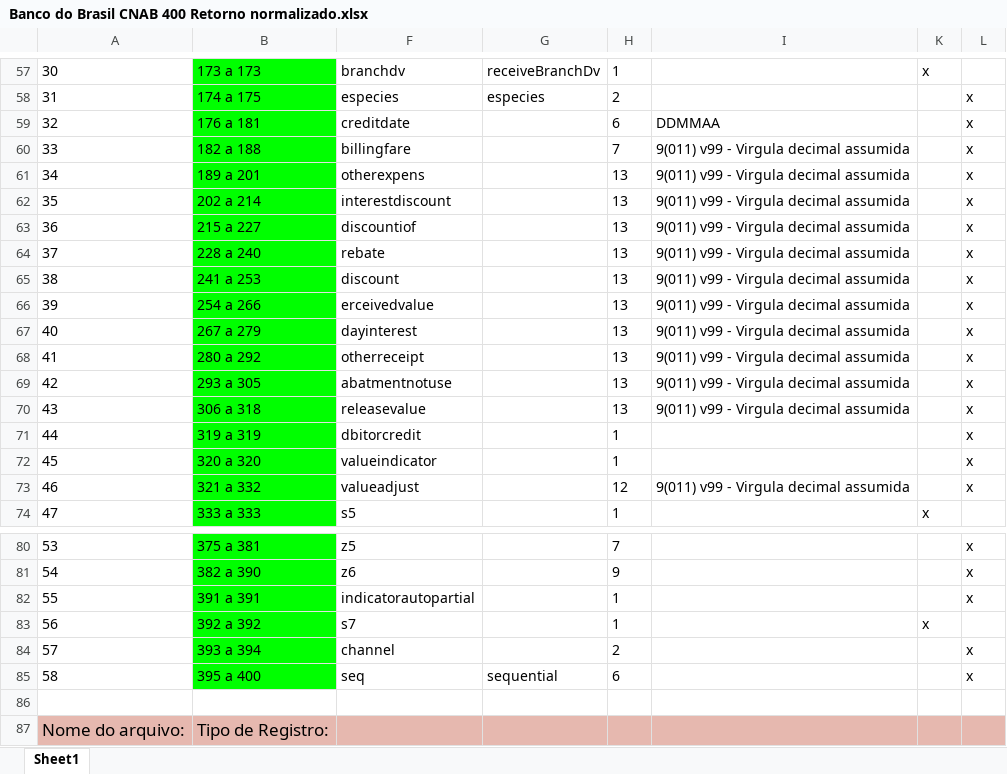
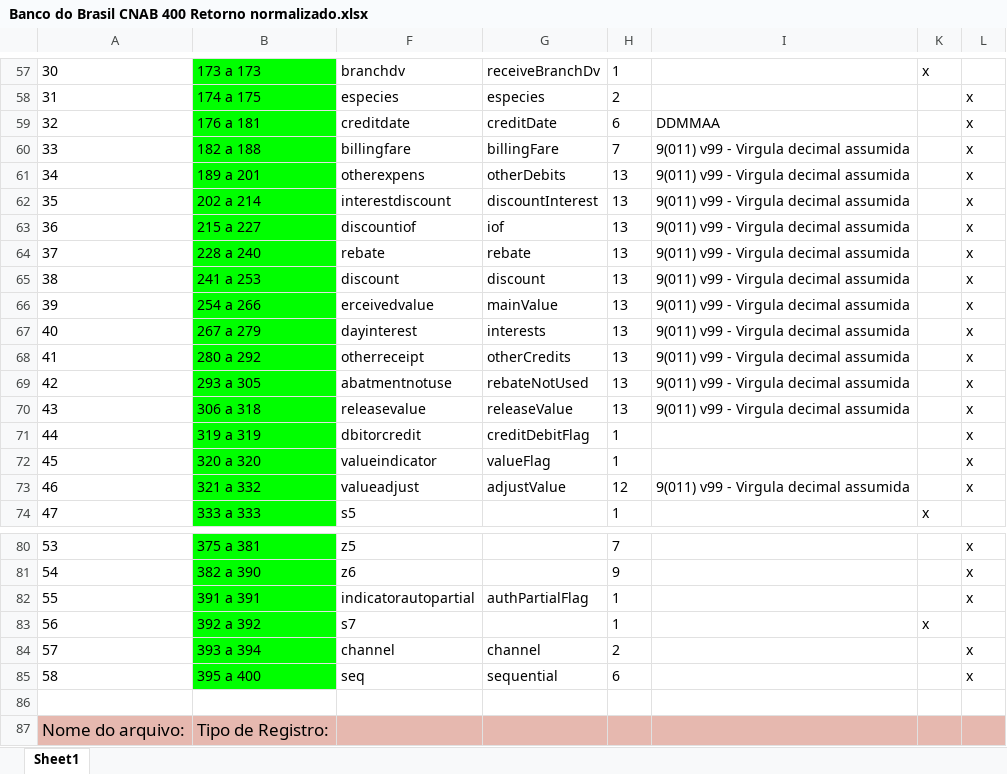
Before and after one commit to naylonkessler/smart-cnab, an Excel workbook: docs/Banco do Brasil CNAB 400 Retorno normalizado.xlsx, sheet Sheet1, drawn as a sheet; only a part is shown, gaps mark what is left out; values as stored, in another font and other column widths than the file's, no borders; the diff covers the shown part only; the diff names each change by its address in the sheet, - before the commit and + after, or states it on an @@ line.

```diff
--- a/docs/Banco do Brasil CNAB 400 Retorno normalizado.xlsx (sheet Sheet1)
+++ b/docs/Banco do Brasil CNAB 400 Retorno normalizado.xlsx (sheet Sheet1)
-G59: (empty)
+G59: creditDate
-G60: (empty)
+G60: billingFare
-G61: (empty)
+G61: otherDebits
-G62: (empty)
+G62: discountInterest
-G63: (empty)
+G63: iof
-G64: (empty)
+G64: rebate
-G65: (empty)
+G65: discount
-G66: (empty)
+G66: mainValue
-G67: (empty)
+G67: interests
-G68: (empty)
+G68: otherCredits
-G69: (empty)
+G69: rebateNotUsed
-G70: (empty)
+G70: releaseValue
-G71: (empty)
+G71: creditDebitFlag
-G72: (empty)
+G72: valueFlag
-G73: (empty)
+G73: adjustValue
-G82: (empty)
+G82: authPartialFlag
-G84: (empty)
+G84: channel
```
Also changed, not shown: 12 edited cells elsewhere in this sheet, docs/Bradesco CNAB 400 normalizado.xlsx, docs/Santander CNAB 400 normalizado.xlsx.
